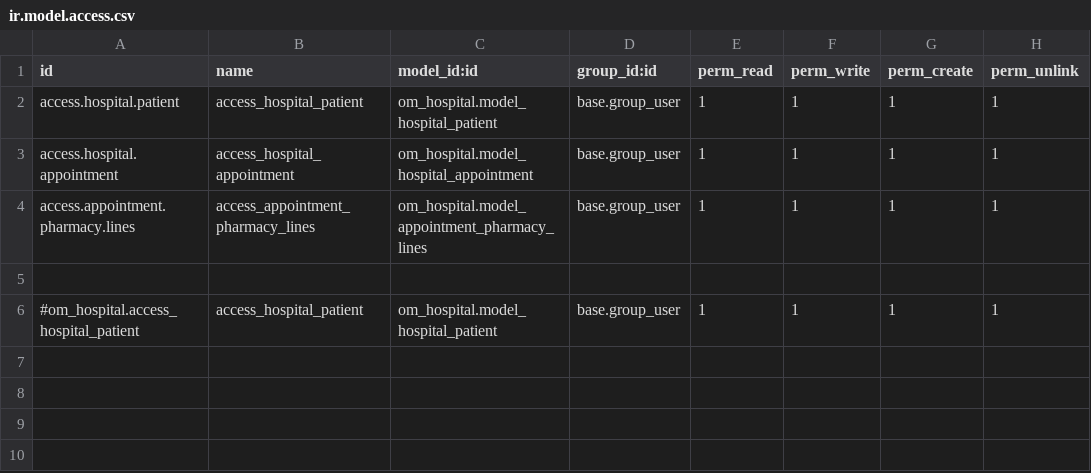
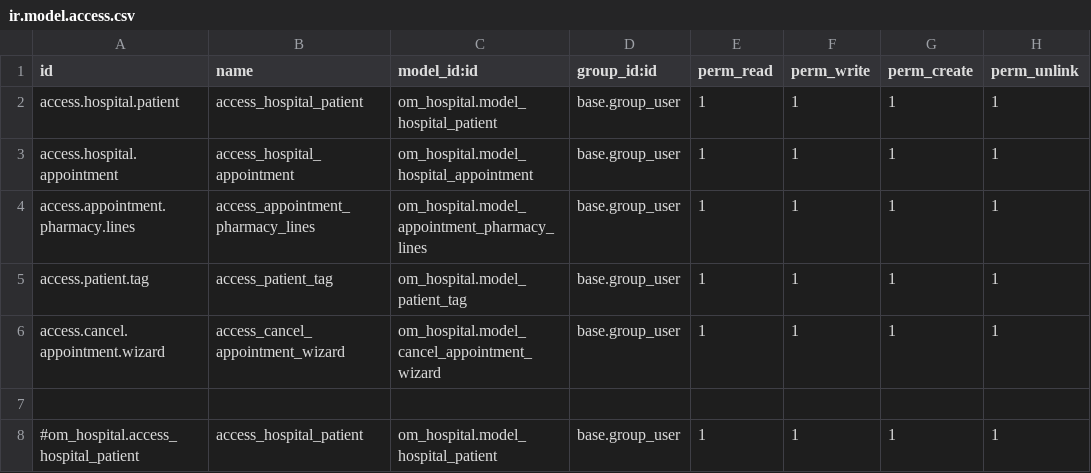
Before and after one commit to SonerTuranTaybe/custom_addons, a CSV file: om_hospital/security/ir.model.access.csv, drawn as a sheet; the diff names each change by its address in the sheet, - before the commit and + after, or states it on an @@ line.

```diff
--- a/om_hospital/security/ir.model.access.csv
+++ b/om_hospital/security/ir.model.access.csv
+row 5: access.patient.tag | access_patient_tag | om_hospital.model_patient_tag | base.group_user | 1 | 1 | 1 | 1
+row 6: access.cancel.appointment.wizard | access_cancel_appointment_wizard | om_hospital.model_cancel_appointment_wizard | base.group_user | 1 | 1 | 1 | 1
```
Also changed, not shown: 18 other files.
